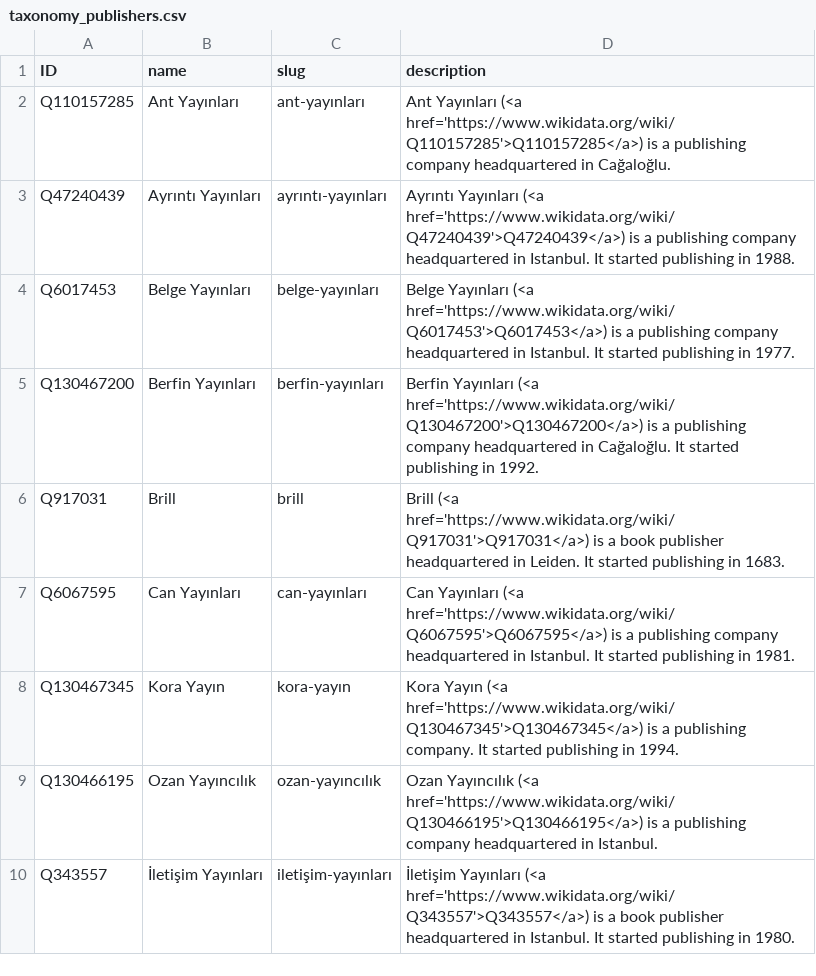
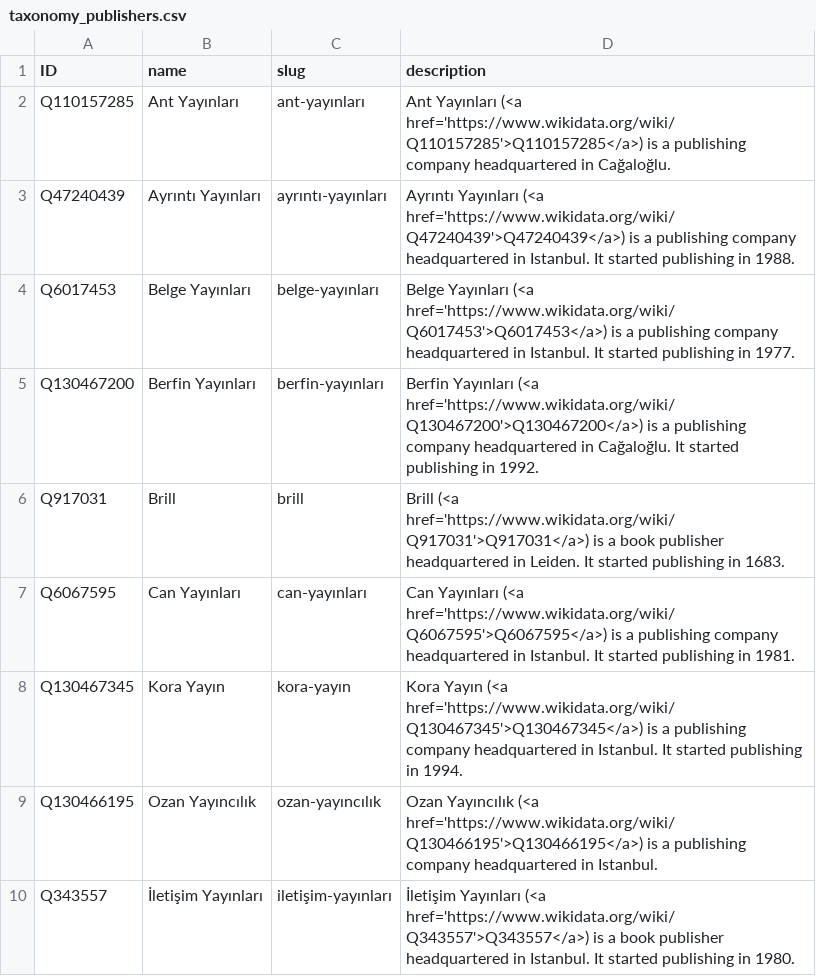
Before and after one commit to sol-idarities/Website-Taxonomies, a CSV file: taxonomy_publishers.csv, drawn as a sheet.

```diff
--- a/taxonomy_publishers.csv
+++ b/taxonomy_publishers.csv
@@ -7,3 +7,3 @@ Q917031,Brill,brill,Brill (<a href='https://www.wikidata.org/wiki/Q917031'>Q9170
 Q6067595,Can Yayınları,can-yayınları,Can Yayınları (<a href='https://www.wikidata.org/wiki/Q6067595'>Q6067595</a>) is a publishing company headquartered in Istanbul. It started publishing in 1981.
-Q130467345,Kora Yayın,kora-yayın,Kora Yayın (<a href='https://www.wikidata.org/wiki/Q130467345'>Q130467345</a>) is a publishing company. It started publishing in 1994.
+Q130467345,Kora Yayın,kora-yayın,Kora Yayın (<a href='https://www.wikidata.org/wiki/Q130467345'>Q130467345</a>) is a publishing company headquartered in Istanbul. It started publishing in 1994.
 Q130466195,Ozan Yayıncılık,ozan-yayıncılık,Ozan Yayıncılık (<a href='https://www.wikidata.org/wiki/Q130466195'>Q130466195</a>) is a publishing company headquartered in Istanbul.
```
Also changed, not shown: taxonomy_publications.csv.
